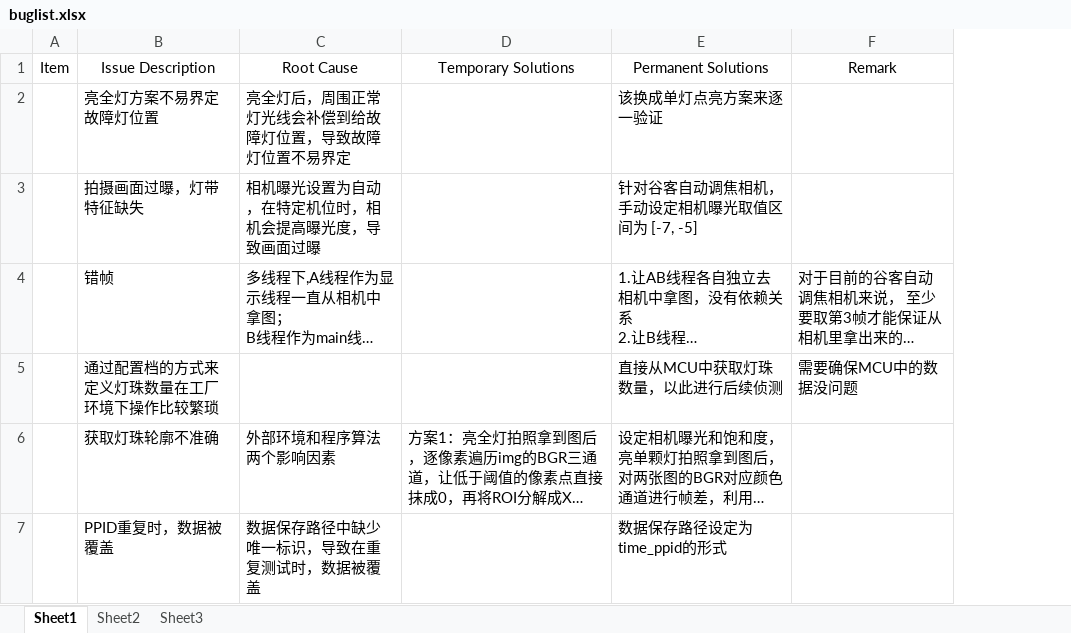
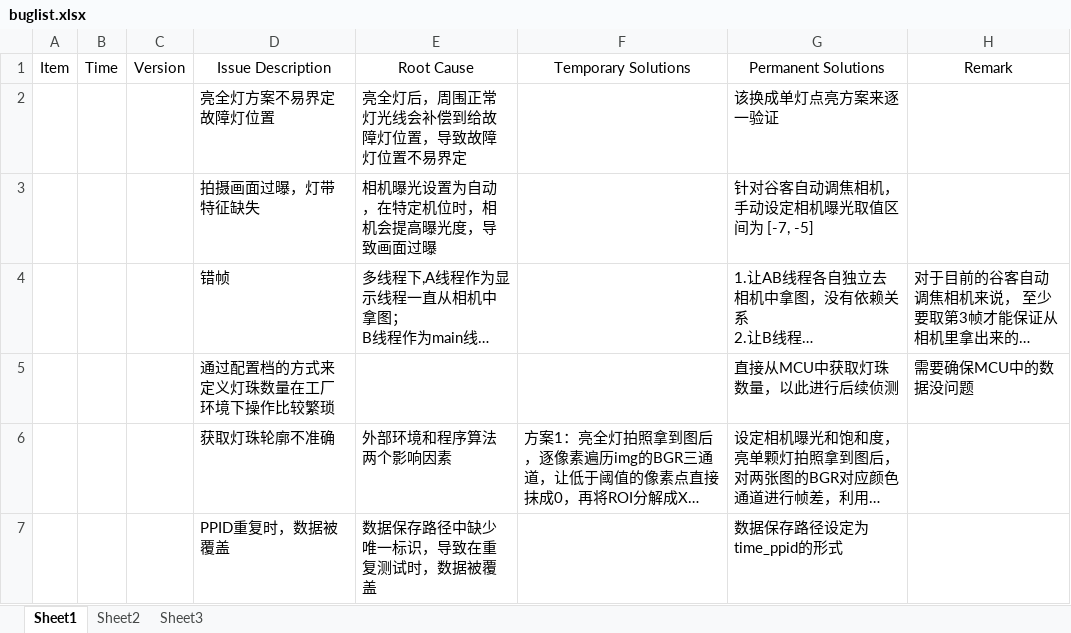
Before and after one commit to 631196351/VGALightStripDetection, an Excel workbook: VGALightStripDetection/testbat/buglist.xlsx, sheet Sheet1, drawn as a sheet; only a part is shown; long unchanged cells end in …; values as stored, in another font and other column widths than the file's, no borders; charts and pictures not drawn; the diff covers the shown part only; the diff names each change by its address in the sheet, - before the commit and + after, or states it on an @@ line.

```diff
--- a/VGALightStripDetection/testbat/buglist.xlsx (sheet Sheet1)
+++ b/VGALightStripDetection/testbat/buglist.xlsx (sheet Sheet1)
+column B (Time), empty
+column C (Version), empty
```
Also changed, not shown: 4 added rows elsewhere in this sheet, charts or pictures, 5 other files.
